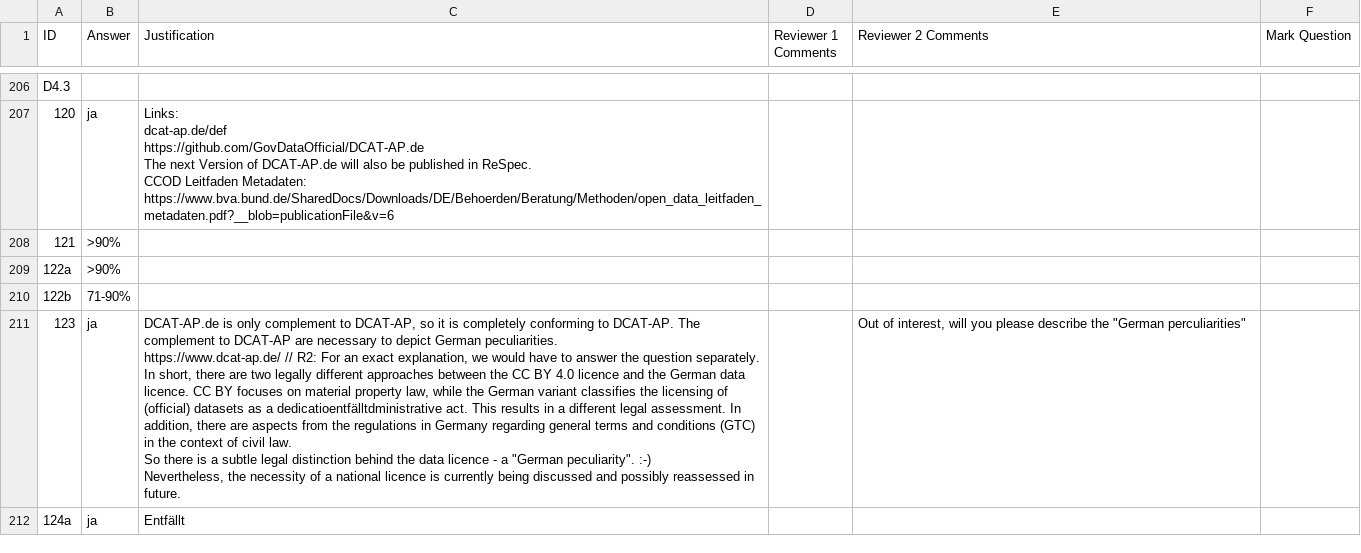
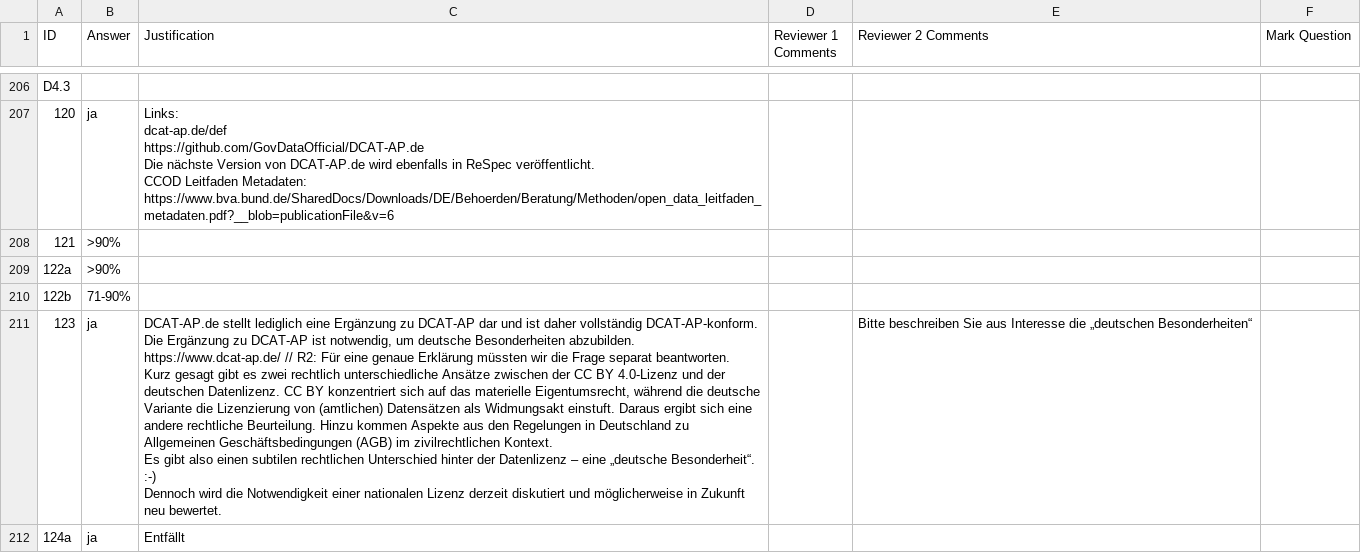
Before and after one commit to tursics/maturity-report, a CSV file: 2023/3-simplified/DE_ODM_2023_de.csv, drawn as a sheet; only a part is shown, gaps mark what is left out; ↵ is a line break in a cell; the diff covers the shown part only; the diff names each change by its address in the sheet, - before the commit and + after, or states it on an @@ line.

Commit message:
translate German answers to German

```diff
--- a/2023/3-simplified/DE_ODM_2023_de.csv
+++ b/2023/3-simplified/DE_ODM_2023_de.csv
-C207 (Justification): …dcat-ap.de/def ↵ https://github.com/GovDataOfficial/DCAT-AP.de ↵ The next Version of DCAT-AP.de will also be published in ReSpec. ↵ CCOD Leitfaden…
+C207 (Justification): …dcat-ap.de/def ↵ https://github.com/GovDataOfficial/DCAT-AP.de ↵ Die nächste Version von DCAT-AP.de wird ebenfalls in ReSpec veröffentlicht. ↵ CCOD Leitfaden…
-C211 (Justification): DCAT-AP.de is only complement to DCAT-AP, so it is completely conforming to DCAT-AP. The complement to DCAT-AP are necessary to depict German peculiarities. ↵ https://www.dcat-ap.de/ // R2: For an exact explanation, we would have to answer the question separately. ↵ In short, there are two legally different approaches between the CC BY 4.0 licence and the German data licence. CC BY focuses on material property law, while the German variant classifies the licensing of (official) datasets as a dedicatioentfälltdministrative act. This results in a different legal assessment. In addition, there are aspects from the regulations in Germany regarding general terms and conditions (GTC) in the context of civil law. ↵ So there is a subtle legal distinction behind the data licence - a "German peculiarity". :-) ↵ Nevertheless, the necessity of a national licence is currently being discussed and possibly reassessed in future.
+C211 (Justification): DCAT-AP.de stellt lediglich eine Ergänzung zu DCAT-AP dar und ist daher vollständig DCAT-AP-konform. Die Ergänzung zu DCAT-AP ist notwendig, um deutsche Besonderheiten abzubilden. ↵ https://www.dcat-ap.de/ // R2: Für eine genaue Erklärung müssten wir die Frage separat beantworten. ↵ Kurz gesagt gibt es zwei rechtlich unterschiedliche Ansätze zwischen der CC BY 4.0-Lizenz und der deutschen Datenlizenz. CC BY konzentriert sich auf das materielle Eigentumsrecht, während die deutsche Variante die Lizenzierung von (amtlichen) Datensätzen als Widmungsakt einstuft. Daraus ergibt sich eine andere rechtliche Beurteilung. Hinzu kommen Aspekte aus den Regelungen in Deutschland zu Allgemeinen Geschäftsbedingungen (AGB) im zivilrechtlichen Kontext. ↵ Es gibt also einen subtilen rechtlichen Unterschied hinter der Datenlizenz – eine „deutsche Besonderheit“. :-) ↵ Dennoch wird die Notwendigkeit einer nationalen Lizenz derzeit diskutiert und möglicherweise in Zukunft neu bewertet.
-E211 (Reviewer 2 Comments): Out of interest, will you please describe the "German perculiarities"
+E211 (Reviewer 2 Comments): Bitte beschreiben Sie aus Interesse die „deutschen Besonderheiten“
```
Also changed, not shown: 72 edited cells elsewhere in this file, 1 other file.
